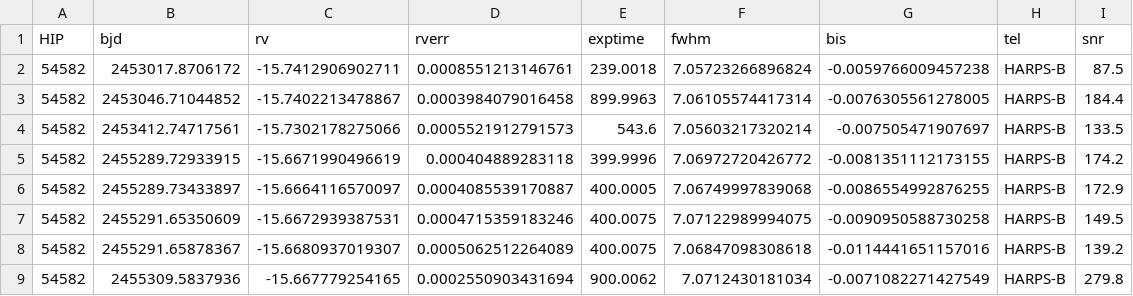
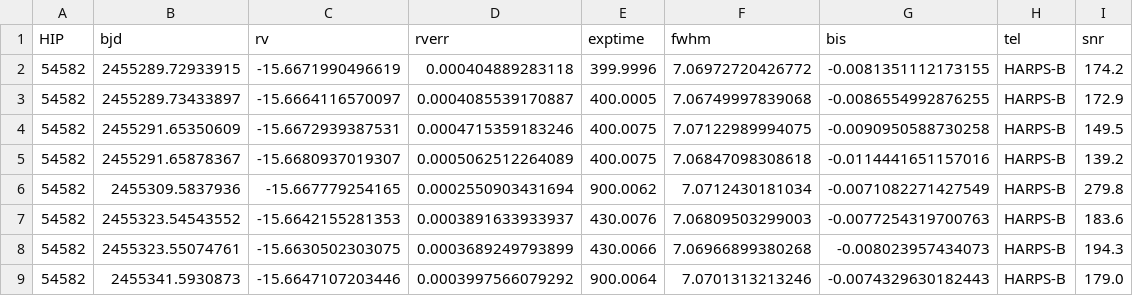
Before and after one commit to thiagofst/SolarTwins, a CSV file: HIP54582/HIP54582_before.csv, drawn as a sheet; only a part is shown; the shorter side is filled out with more unchanged rows.

Commit message:
Update HIP54582_before.csv

```diff
--- a/HIP54582/HIP54582_before.csv
+++ b/HIP54582/HIP54582_before.csv
@@ -1,5 +1,2 @@
 HIP,bjd,rv,rverr,exptime,fwhm,bis,tel,snr
-54582,2453017.8706172,-15.7412906902711,0.0008551213146761,239.0018,7.05723266896824,-0.0059766009457238,HARPS-B,87.5
-54582,2453046.71044852,-15.7402213478867,0.0003984079016458,899.9963,7.06105574417314,-0.0076305561278005,HARPS-B,184.4
-54582,2453412.74717561,-15.7302178275066,0.0005521912791573,543.6,7.05603217320214,-0.007505471907697,HARPS-B,133.5
 54582,2455289.72933915,-15.6671990496619,0.000404889283118,399.9996,7.06972720426772,-0.0081351112173155,HARPS-B,174.2
```
